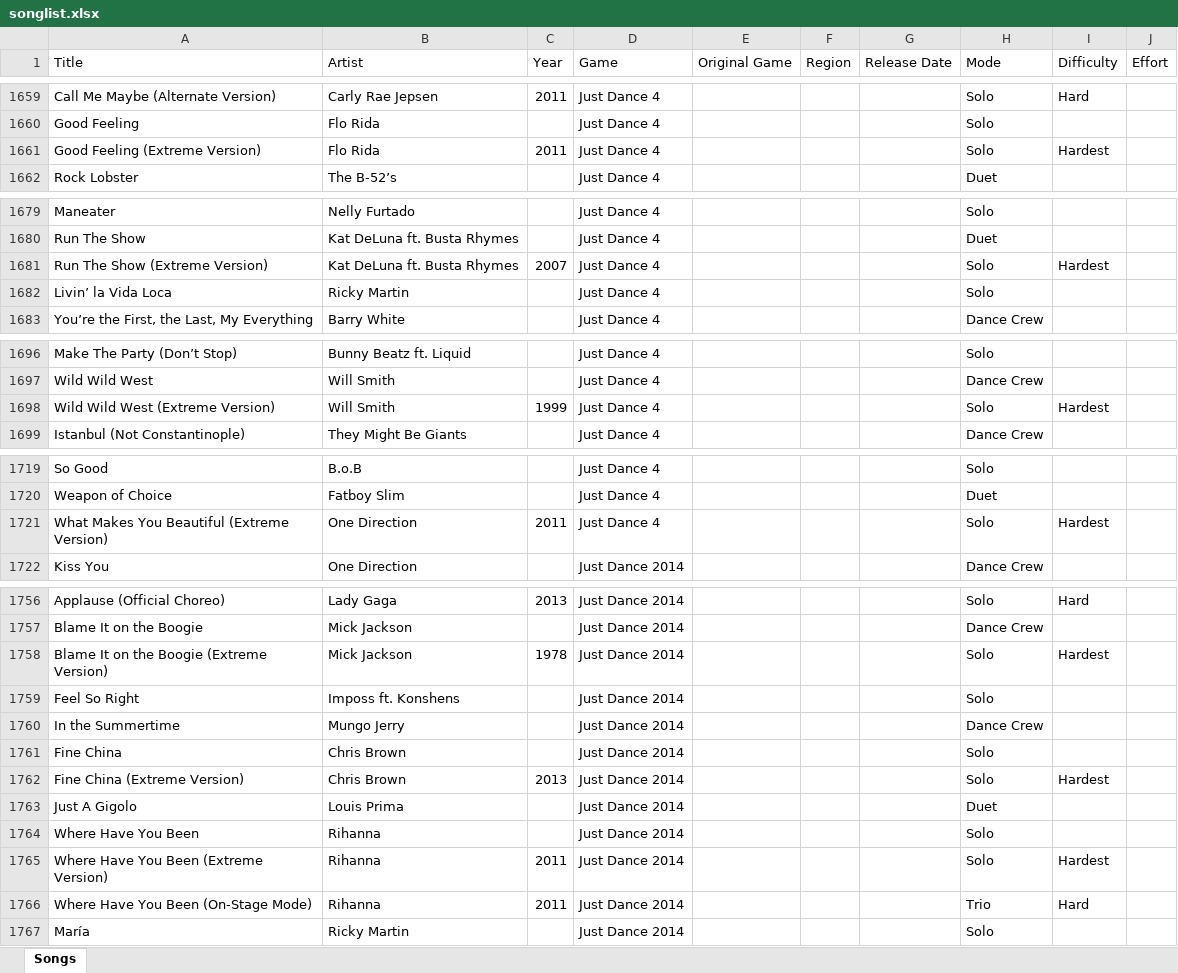
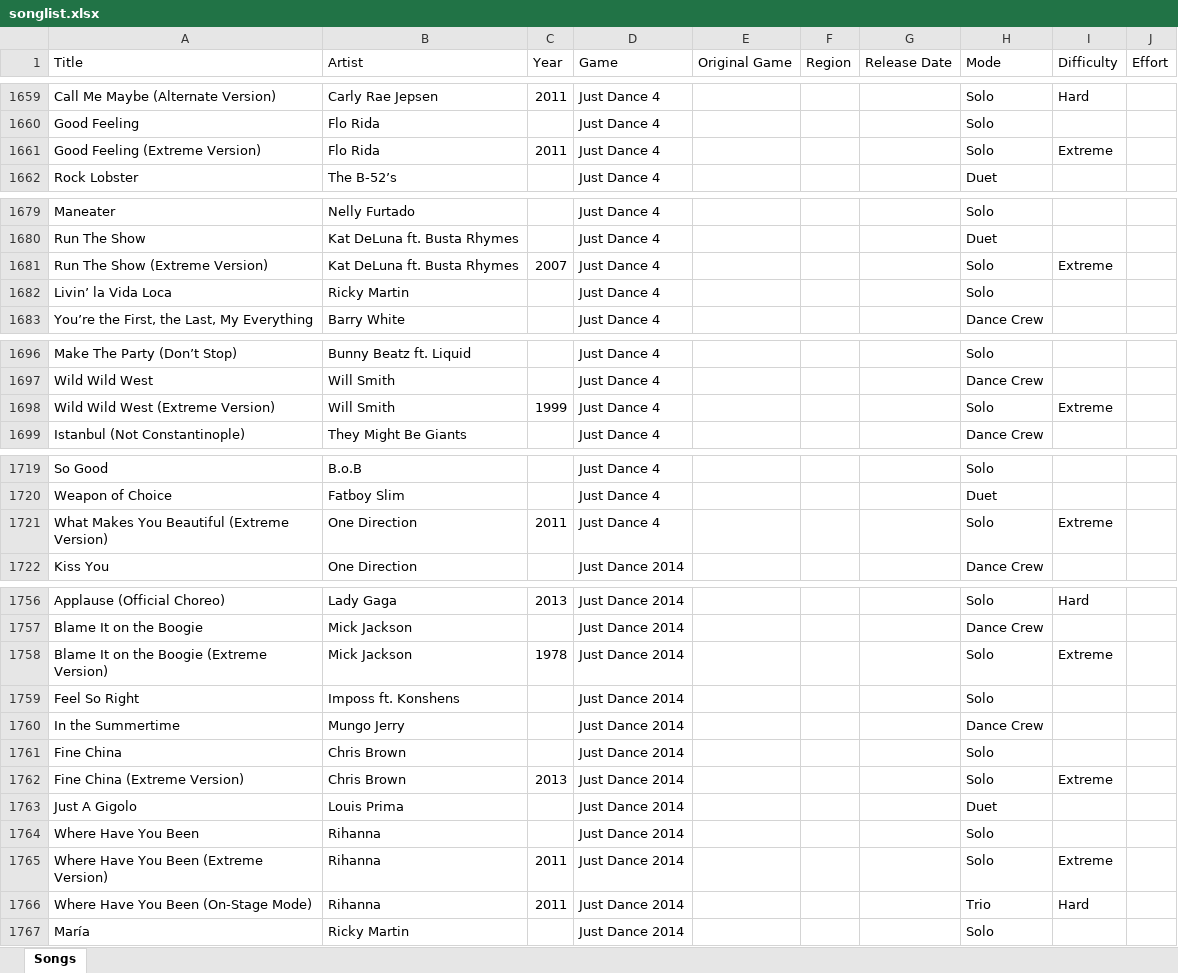
Before and after one commit to wl03355609/Just-Dance-Queue-Butt, an Excel workbook: songlist.xlsx, sheet Songs, drawn as a sheet; only a part is shown, gaps mark what is left out; values as stored, in another font and other column widths than the file's, no borders; the diff covers the shown part only; the diff names each change by its address in the sheet, - before the commit and + after, or states it on an @@ line.

```diff
--- a/songlist.xlsx (sheet Songs)
+++ b/songlist.xlsx (sheet Songs)
-I1661 (Difficulty): Hardest
+I1661 (Difficulty): Extreme
-I1681 (Difficulty): Hardest
+I1681 (Difficulty): Extreme
-I1698 (Difficulty): Hardest
+I1698 (Difficulty): Extreme
-I1721 (Difficulty): Hardest
+I1721 (Difficulty): Extreme
-I1758 (Difficulty): Hardest
+I1758 (Difficulty): Extreme
-I1762 (Difficulty): Hardest
+I1762 (Difficulty): Extreme
-I1765 (Difficulty): Hardest
+I1765 (Difficulty): Extreme
```
Also changed, not shown: 3 edited cells elsewhere in this sheet, 1 other file.
